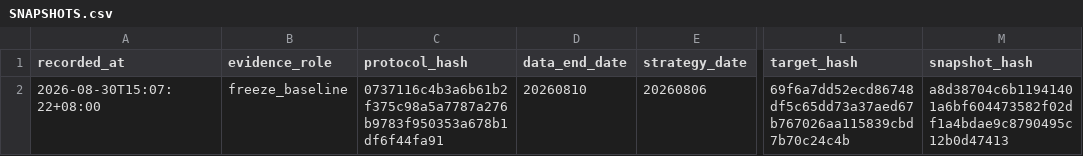
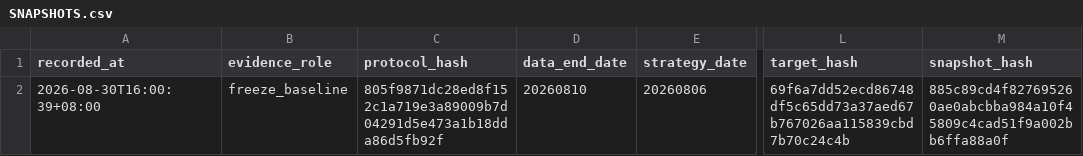
Before and after one commit to Shen-xn/GA_factor_mining, a CSV file: outputs/sector/forward/SNAPSHOTS.csv, drawn as a sheet; only a part is shown, gaps mark what is left out; the diff names each change by its address in the sheet, - before the commit and + after, or states it on an @@ line.

```diff
--- a/outputs/sector/forward/SNAPSHOTS.csv
+++ b/outputs/sector/forward/SNAPSHOTS.csv
-A2 (recorded_at): 2026-08-30T15:07:22+08:00
+A2 (recorded_at): 2026-08-30T16:00:39+08:00
-C2 (protocol_hash): 0737116c4b3a6b61b2f375c98a5a7787a276b9783f950353a678b1df6f44fa91
+C2 (protocol_hash): 805f9871dc28ed8f152c1a719e3a89009b7d04291d5e473a1b18dda86d5fb92f
-M2 (snapshot_hash): a8d38704c6b11941401a6bf604473582f02df1a4bdae9c8790495c12b0d47413
+M2 (snapshot_hash): 885c89cd4f827695260ae0abcbba984a10f45809c4cad51f9a002bb6ffa88a0f
```
Also changed, not shown: outputs/sector/return_bridge/RETURN_BRIDGE.csv, outputs/sector/return_bridge/RETURN_BRIDGE_SUMMARY.csv, 29 other files.
